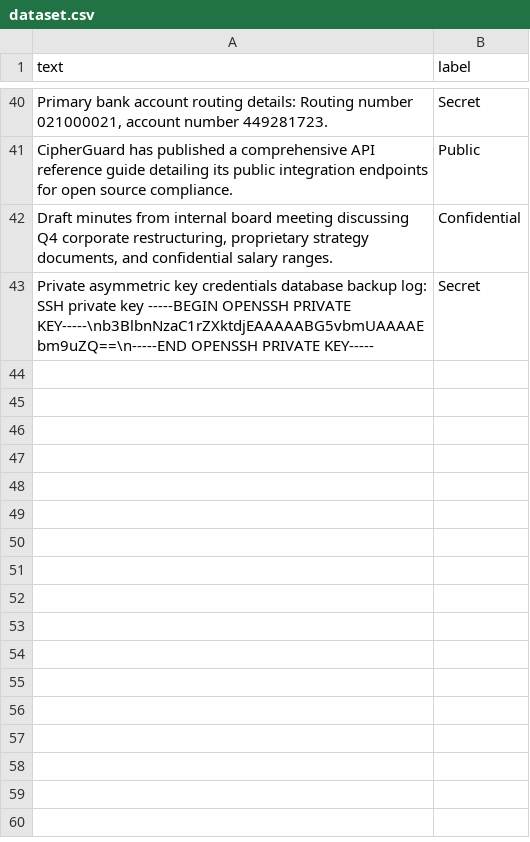
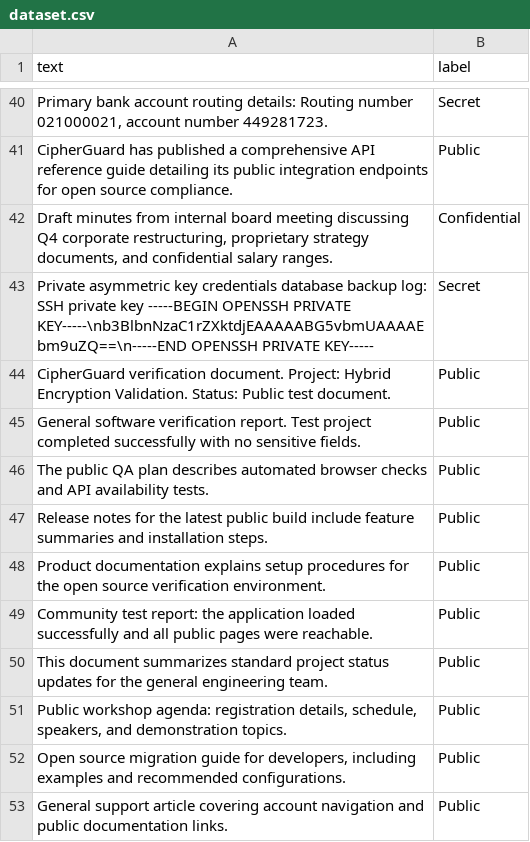
Before and after one commit to Chanikya19/CG, a CSV file: backend/app/AI/dataset.csv, drawn as a sheet; only a part is shown, gaps mark what is left out; the diff names each change by its address in the sheet, - before the commit and + after, or states it on an @@ line.

```diff
--- a/backend/app/AI/dataset.csv
+++ b/backend/app/AI/dataset.csv
+row 44: CipherGuard verification document. Project: Hybrid Encryption Validation. Status: Public test document. | Public
+row 45: General software verification report. Test project completed successfully with no sensitive fields. | Public
+row 46: The public QA plan describes automated browser checks and API availability tests. | Public
+row 47: Release notes for the latest public build include feature summaries and installation steps. | Public
+row 48: Product documentation explains setup procedures for the open source verification environment. | Public
+row 49: Community test report: the application loaded successfully and all public pages were reachable. | Public
+row 50: This document summarizes standard project status updates for the general engineering team. | Public
+row 51: Public workshop agenda: registration details, schedule, speakers, and demonstration topics. | Public
+row 52: Open source migration guide for developers, including examples and recommended configurations. | Public
+row 53: General support article covering account navigation and public documentation links. | Public
```
Also changed, not shown: 16 other files.
